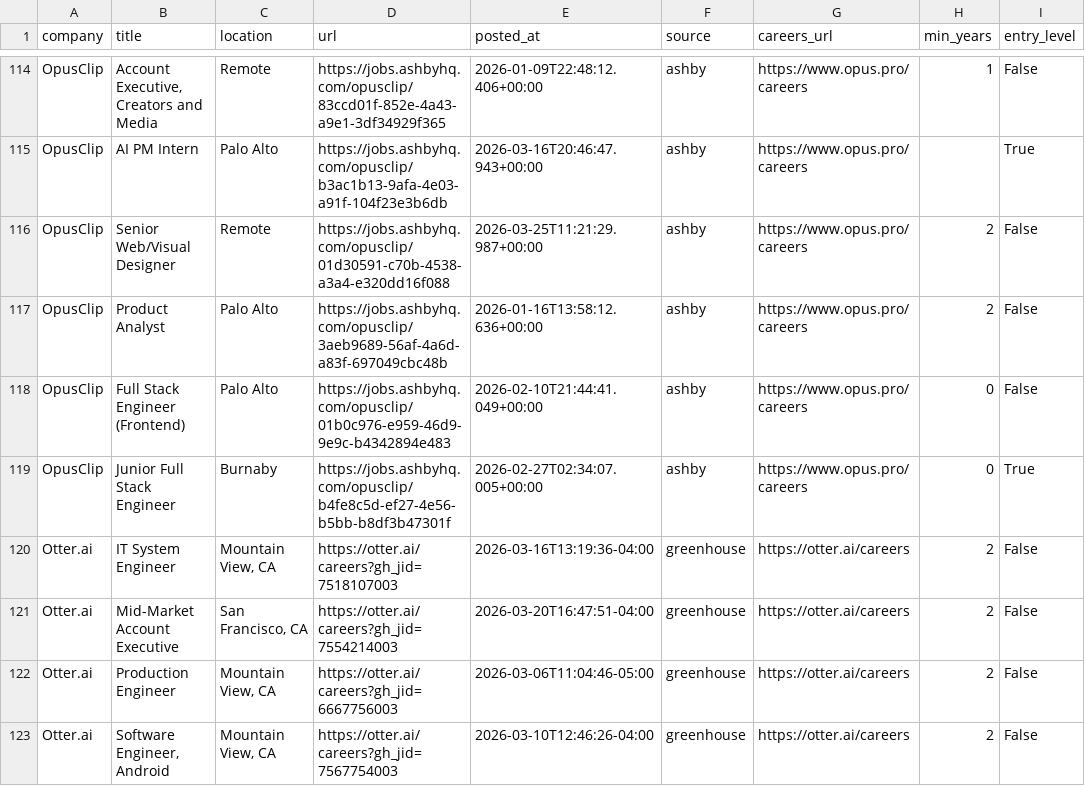
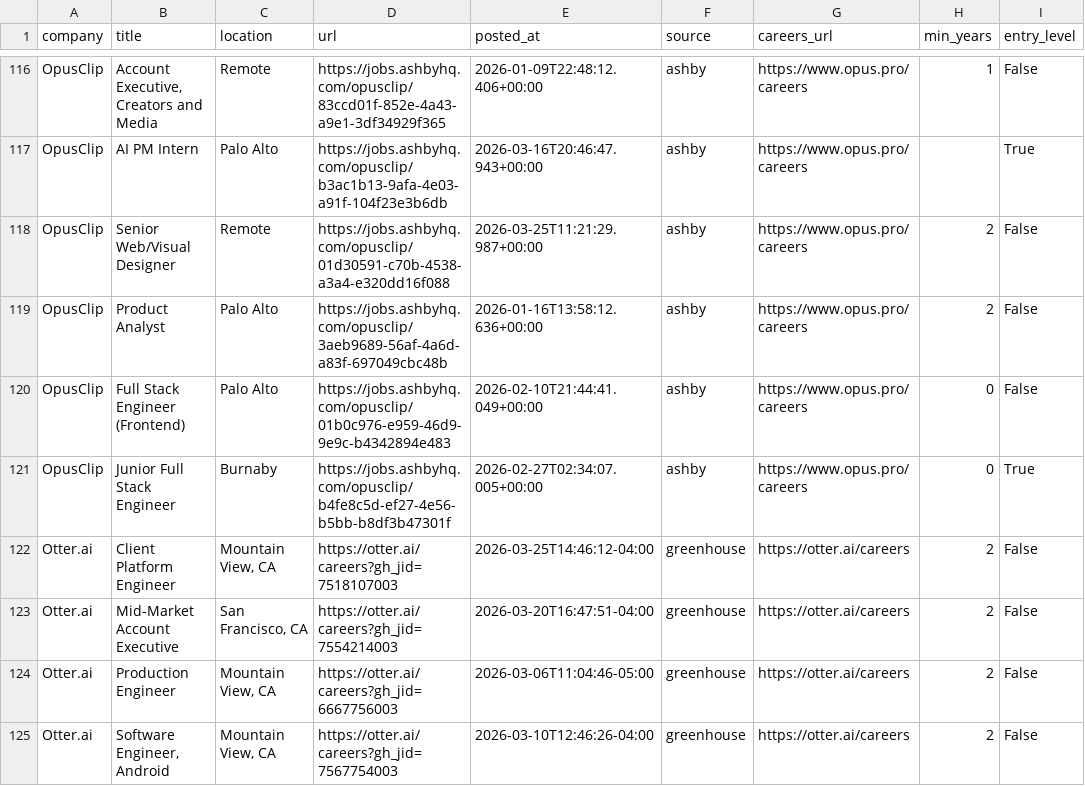
Before and after one commit to zachrosenblum/AI-Job-Board, a CSV file: New project/output/jobs.csv, drawn as a sheet; only a part is shown, gaps mark what is left out; addresses are those after the commit; the diff covers the shown part only; the diff names each change by its address in the sheet, - before the commit and + after, or states it on an @@ line.

```diff
--- a/New project/output/jobs.csv
+++ b/New project/output/jobs.csv
-B122 (title): IT System Engineer
+B122 (title): Client Platform Engineer
-E122 (posted_at): 2026-03-16T13:19:36-04:00
+E122 (posted_at): 2026-03-25T14:46:12-04:00
```
Also changed, not shown: 4 added rows, 1 removed row and 2 edited cells elsewhere in this file, 2 other files.
